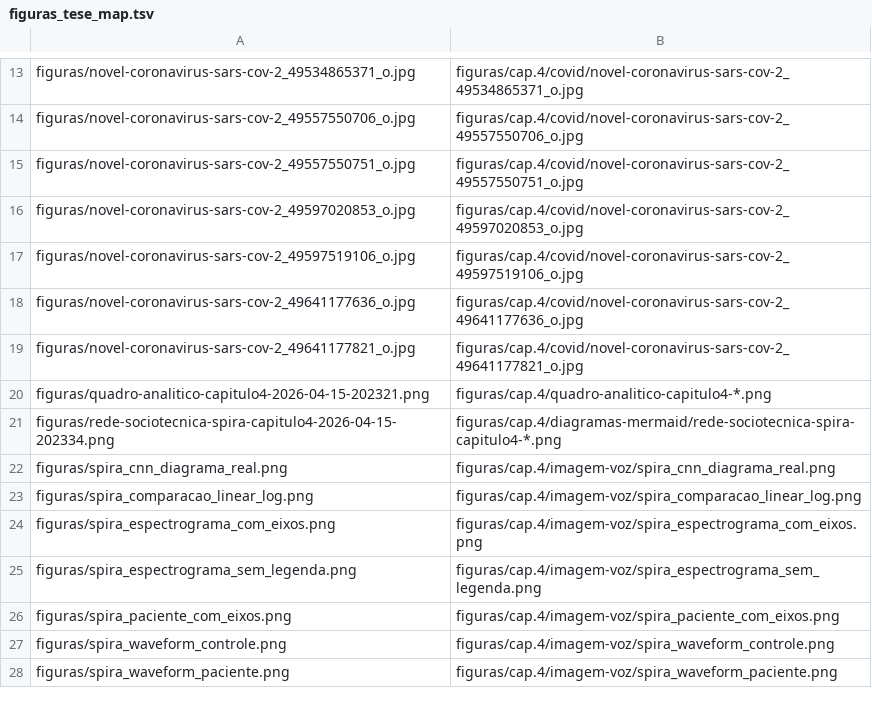
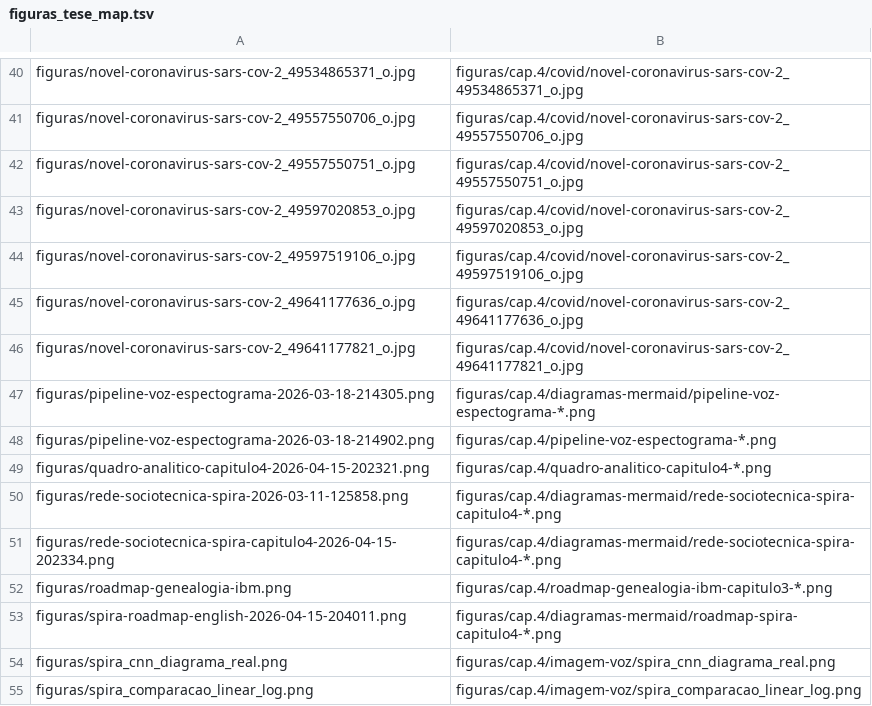
Before and after one commit to julianehelanski/etnografia-c4ai, a TSV file: infranodus/figuras_tese_map.tsv, drawn as a sheet; only a part is shown, gaps mark what is left out; the shorter side is filled out with more unchanged rows; the diff covers the shown part only.

```diff
--- a/infranodus/figuras_tese_map.tsv
+++ b/infranodus/figuras_tese_map.tsv
@@ -19,4 +46,9 @@ figuras/novel-coronavirus-sars-cov-2_49641177636_o.jpg	figuras/cap.4/covid/novel
 figuras/novel-coronavirus-sars-cov-2_49641177821_o.jpg	figuras/cap.4/covid/novel-coronavirus-sars-cov-2_49641177821_o.jpg
+figuras/pipeline-voz-espectograma-2026-03-18-214305.png	figuras/cap.4/diagramas-mermaid/pipeline-voz-espectograma-*.png
+figuras/pipeline-voz-espectograma-2026-03-18-214902.png	figuras/cap.4/pipeline-voz-espectograma-*.png
 figuras/quadro-analitico-capitulo4-2026-04-15-202321.png	figuras/cap.4/quadro-analitico-capitulo4-*.png
+figuras/rede-sociotecnica-spira-2026-03-11-125858.png	figuras/cap.4/diagramas-mermaid/rede-sociotecnica-spira-capitulo4-*.png
 figuras/rede-sociotecnica-spira-capitulo4-2026-04-15-202334.png	figuras/cap.4/diagramas-mermaid/rede-sociotecnica-spira-capitulo4-*.png
+figuras/roadmap-genealogia-ibm.png	figuras/cap.4/roadmap-genealogia-ibm-capitulo3-*.png
+figuras/spira-roadmap-english-2026-04-15-204011.png	figuras/cap.4/diagramas-mermaid/roadmap-spira-capitulo4-*.png
 figuras/spira_cnn_diagrama_real.png	figuras/cap.4/imagem-voz/spira_cnn_diagrama_real.png
```
Also changed, not shown: 27 added rows elsewhere in this file, 4 other files.
